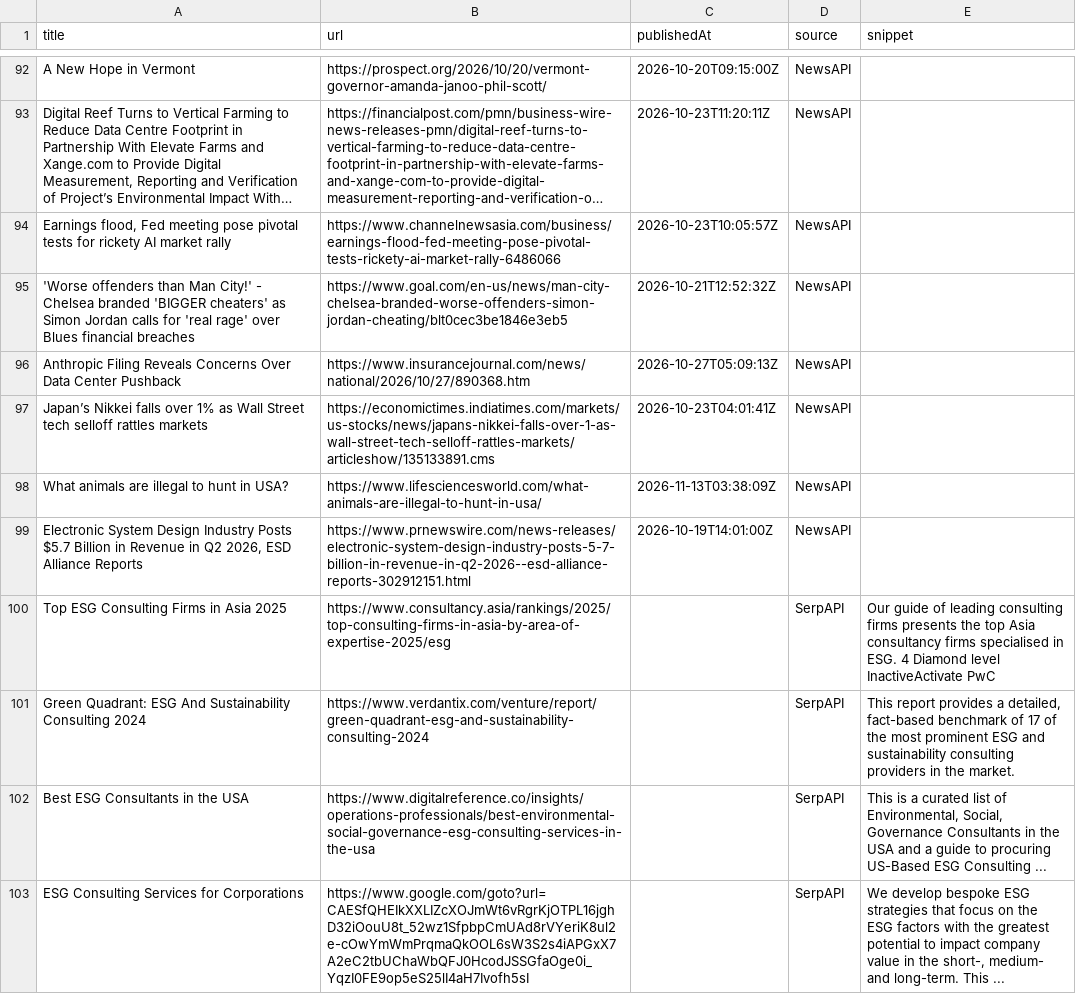
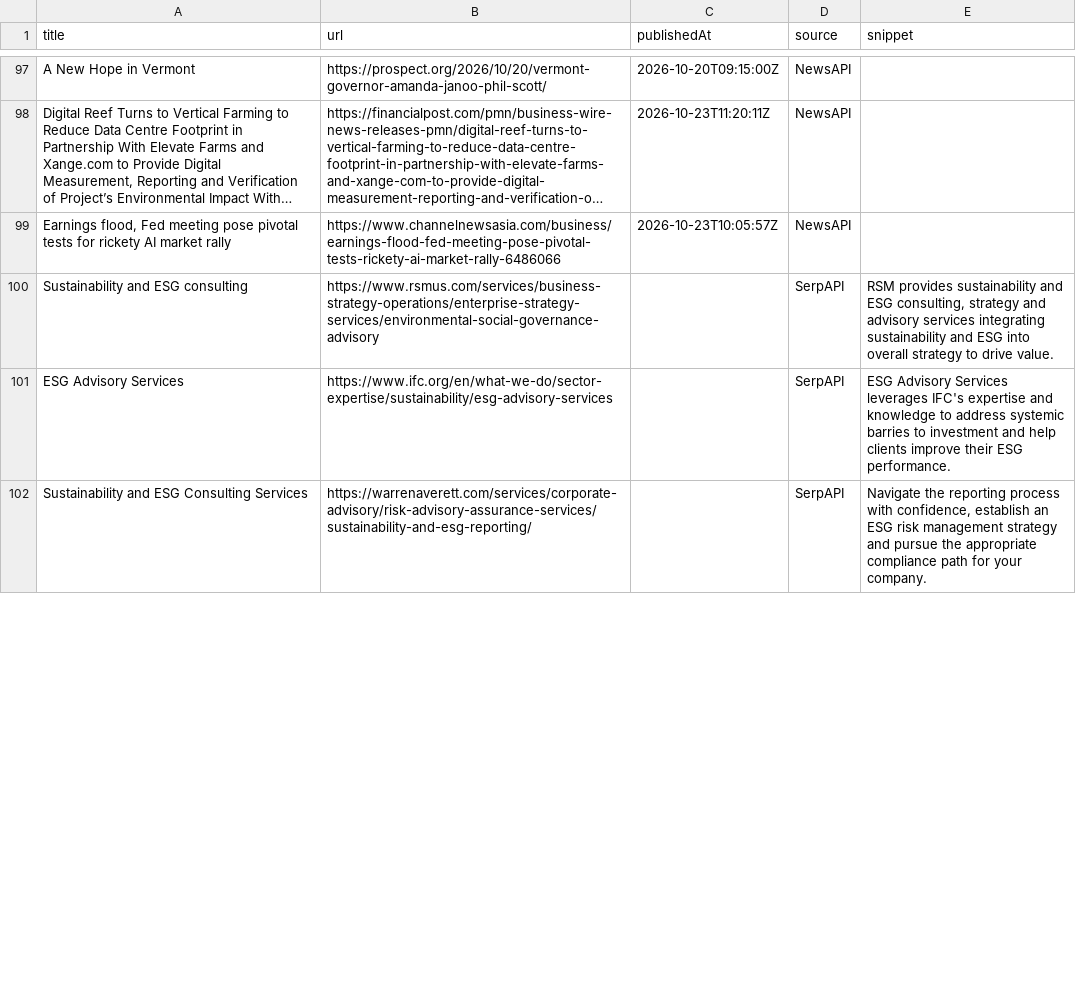
Before and after one commit to media-stack/gb2b-lead-finder, a CSV file: gb2b_leads.csv, drawn as a sheet; only a part is shown, gaps mark what is left out; long unchanged cells end in …; the diff covers the shown part only.

```diff
--- a/gb2b_leads.csv
+++ b/gb2b_leads.csv
@@ -94,10 +99,4 @@ A New Hope in Vermont,https://prospect.org/2026/10/20/vermont-governor-amanda-ja
 "Earnings flood, Fed meeting pose pivotal tests for rickety AI market rally",https://www.channelnewsasia.com/business/earnings-flood-fed-meeting-pose-pivotal-tests-rickety-ai-market-rally-6486066,2026-10-23T10:05:57Z,NewsAPI,
-'Worse offenders than Man City!' - Chelsea branded 'BIGGER cheaters' as Simon Jordan calls for 'real rage' over Blues financial breaches,https://www.goal.com/en-us/news/man-city-chelsea-branded-worse-offenders-simon-jordan-cheating/blt0cec3be1846e3eb5,2026-10-21T12:52:32Z,NewsAPI,
-Anthropic Filing Reveals Concerns Over Data Center Pushback,https://www.insurancejournal.com/news/national/2026/10/27/890368.htm,2026-10-27T05:09:13Z,NewsAPI,
-Japan’s Nikkei falls over 1% as Wall Street tech selloff rattles markets,https://economictimes.indiatimes.com/markets/us-stocks/news/japans-nikkei-falls-over-1-as-wall-street-tech-selloff-rattles-markets/articleshow/135133891.cms,2026-10-23T04:01:41Z,NewsAPI,
-What animals are illegal to hunt in USA?,https://www.lifesciencesworld.com/what-animals-are-illegal-to-hunt-in-usa/,2026-11-13T03:38:09Z,NewsAPI,
-"Electronic System Design Industry Posts $5.7 Billion in Revenue in Q2 2026, ESD Alliance Reports",https://www.prnewswire.com/news-releases/electronic-system-design-industry-posts-5-7-billion-in-revenue-in-q2-2026--esd-alliance-reports-302912151.html,2026-10-19T14:01:00Z,NewsAPI,
-Top ESG Consulting Firms in Asia 2025,https://www.consultancy.asia/rankings/2025/top-consulting-firms-in-asia-by-area-of-expertise-2025/esg,,SerpAPI,Our guide of leading consulting firms presents the top Asia consultancy firms specialised in ESG. 4 Diamond level InactiveActivate PwC
-Green Quadrant: ESG And Sustainability Consulting 2024,https://www.verdantix.com/venture/report/green-quadrant-esg-and-sustainability-consulting-2024,,SerpAPI,"This report provides a detailed, fact-based benchmark of 17 of the most prominent ESG and sustainability consulting providers in the market."
-Best ESG Consultants in the USA,https://www.digitalreference.co/insights/operations-professionals/best-environmental-social-governance-esg-consulting-services-in-the-usa,,SerpAPI,"This is a curated list of Environmental, Social, Governance Consultants in the USA and a guide to procuring US-Based ESG Consulting ..."
-ESG Consulting Services for Corporations,https://www.google.com/goto?url=CAESfQHEIkXXLIZcXOJmWt6vRgrKjOTPL16jghD32iOouU8t_52wz1SfpbpCmUAd8rVYeriK8ul2e-cOwYmWmPrqmaQkOOL6sW3S2s4iAPGxX7A2eC2tbUChaWbQFJ0HcodJSSGfaOge0i_YqzI0FE9op5eS25lI4aH7Ivofh5sI,,SerpAPI,"We develop bespoke ESG strategies that focus on the ESG factors with the greatest potential to impact company value in the short-, medium- and long-term. This ..."
+Sustainability and ESG consulting,https://www.rsmus.com/services/business-strategy-operations/enterprise-strategy-services/environmental-social-governance-advisory,,SerpAPI,"RSM provides sustainability and ESG consulting, strategy and advisory services integrating sustainability and ESG into overall strategy to drive value."
+ESG Advisory Services,https://www.ifc.org/en/what-we-do/sector-expertise/sustainability/esg-advisory-services,,SerpAPI,ESG Advisory Services leverages IFC's expertise and knowledge to address systemic barries to investment and help clients improve their ESG performance.
+Sustainability and ESG Consulting Services,https://warrenaverett.com/services/corporate-advisory/risk-advisory-assurance-services/sustainability-and-esg-reporting/,,SerpAPI,"Navigate the reporting process with confidence, establish an ESG risk management strategy and pursue the appropriate compliance path for your company."
```
Also changed, not shown: 9 added rows, 3 removed rows, 2 moved rows and 6 edited cells elsewhere in this file.
